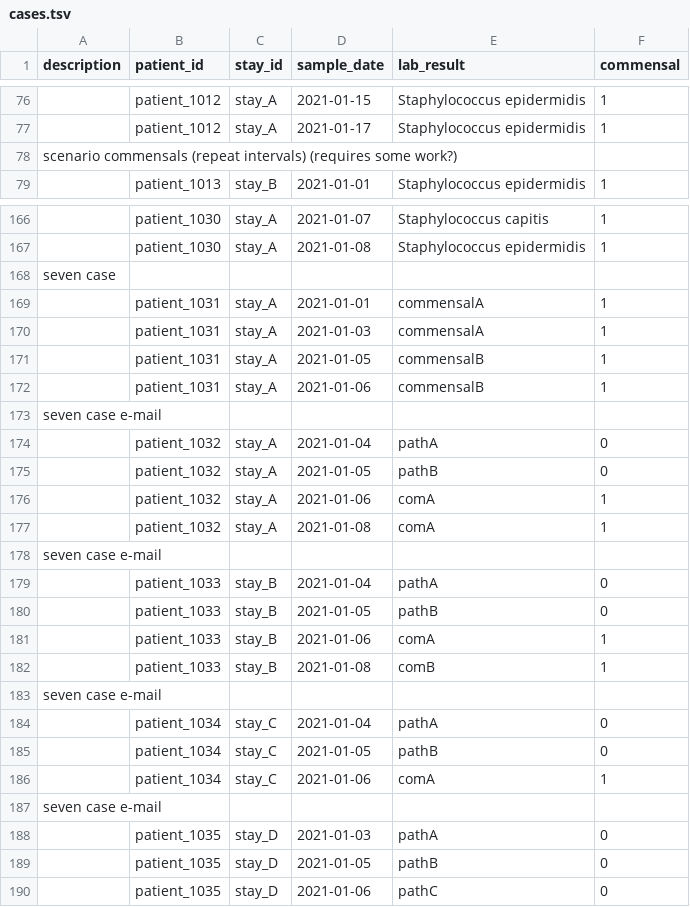
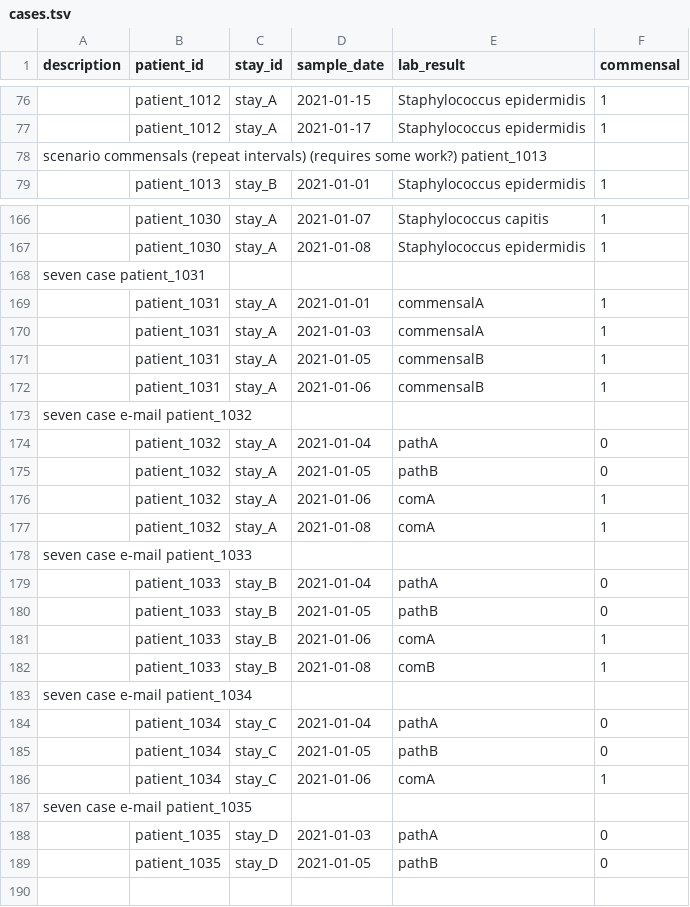
Before and after one commit to ddtxra/hob, a TSV file: static/cases.tsv, drawn as a sheet; only a part is shown, gaps mark what is left out; the diff covers the shown part only; the diff names each change by its address in the sheet, - before the commit and + after, or states it on an @@ line.

Commit message:
adding cases

```diff
--- a/static/cases.tsv
+++ b/static/cases.tsv
-A78 (description): …some work?)
+A78 (description): …some work?) patient_1013
-A168 (description): seven case
+A168 (description): seven case patient_1031
-A173 (description): seven case e-mail
+A173 (description): seven case e-mail patient_1032
-A178 (description): seven case e-mail
+A178 (description): seven case e-mail patient_1033
-A183 (description): seven case e-mail
+A183 (description): seven case e-mail patient_1034
-A187 (description): seven case e-mail
+A187 (description): seven case e-mail patient_1035
-row 190:  | patient_1035 | stay_D | 2021-01-06 | pathC | 0
```
Also changed, not shown: 29 edited cells elsewhere in this file.
